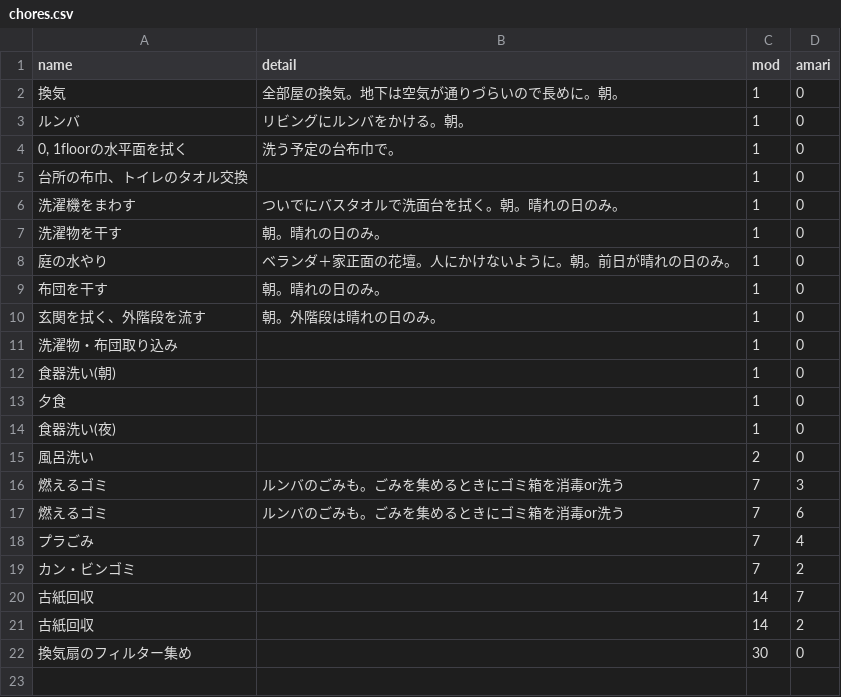
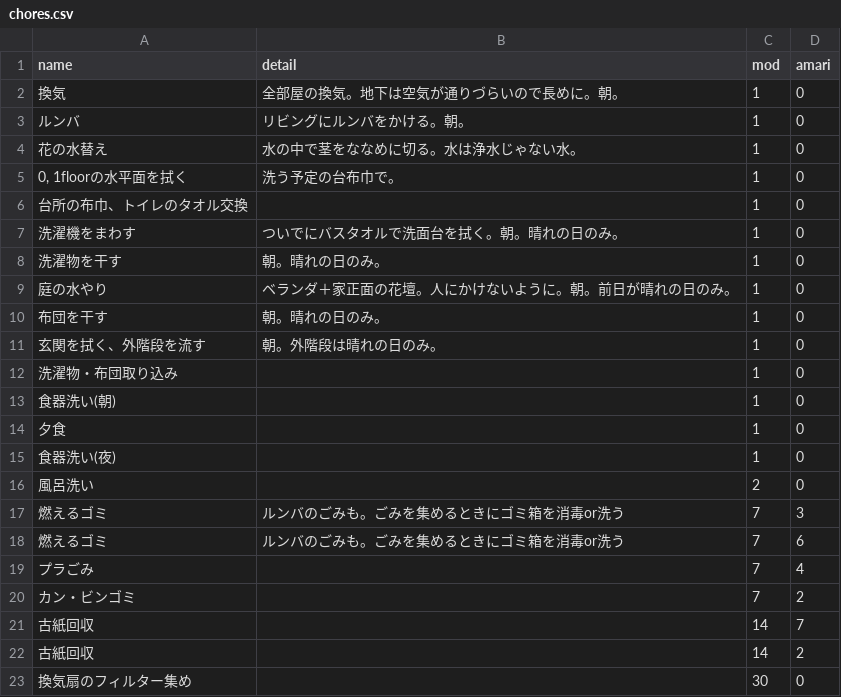
Before and after one commit to sasajy/project, a CSV file: chores.csv, drawn as a sheet; the diff names each change by its address in the sheet, - before the commit and + after, or states it on an @@ line.

Commit message:
Update chores.csv

```diff
--- a/chores.csv
+++ b/chores.csv
+row 4: 花の水替え | 水の中で茎をななめに切る。水は浄水じゃない水。 | 1 | 0
```
